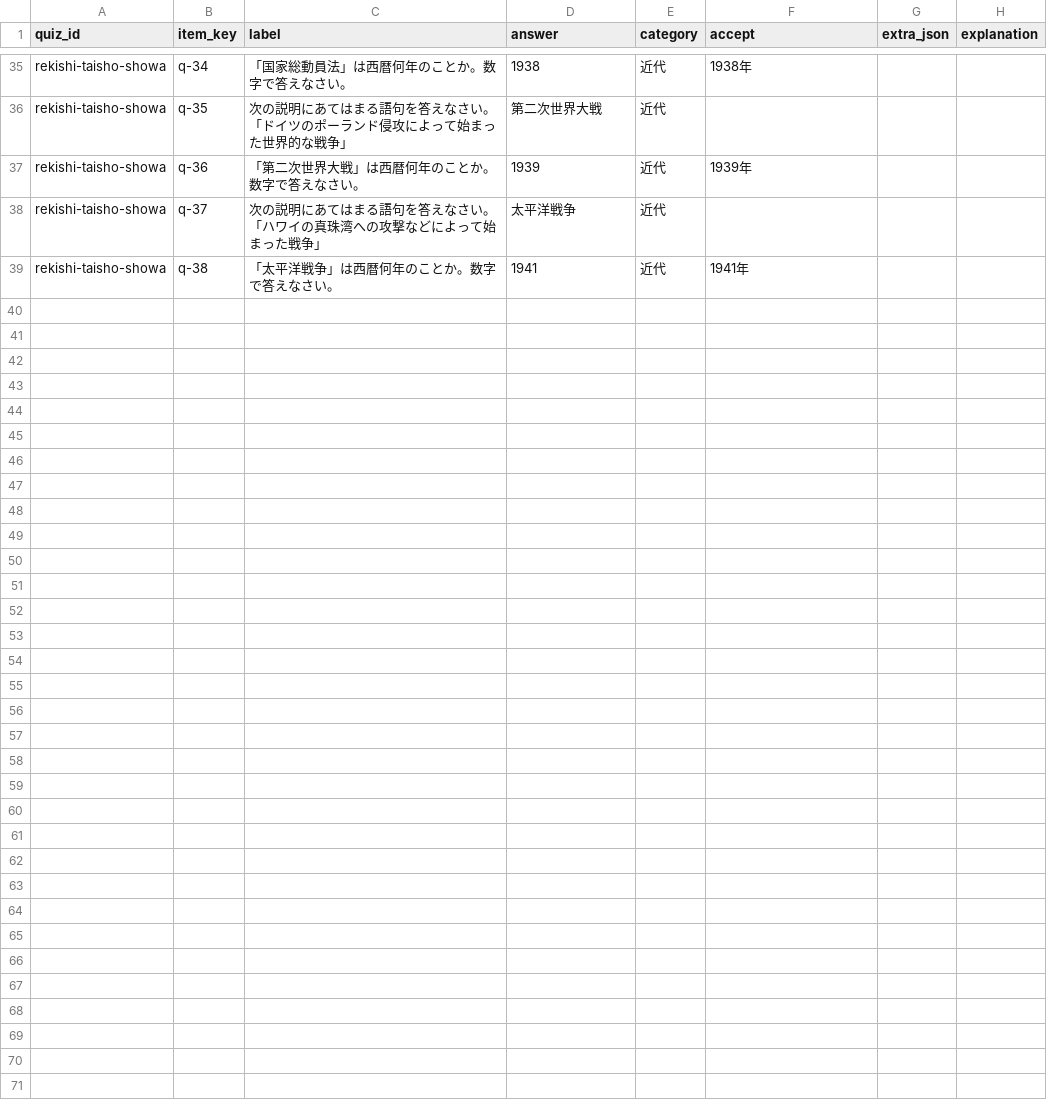
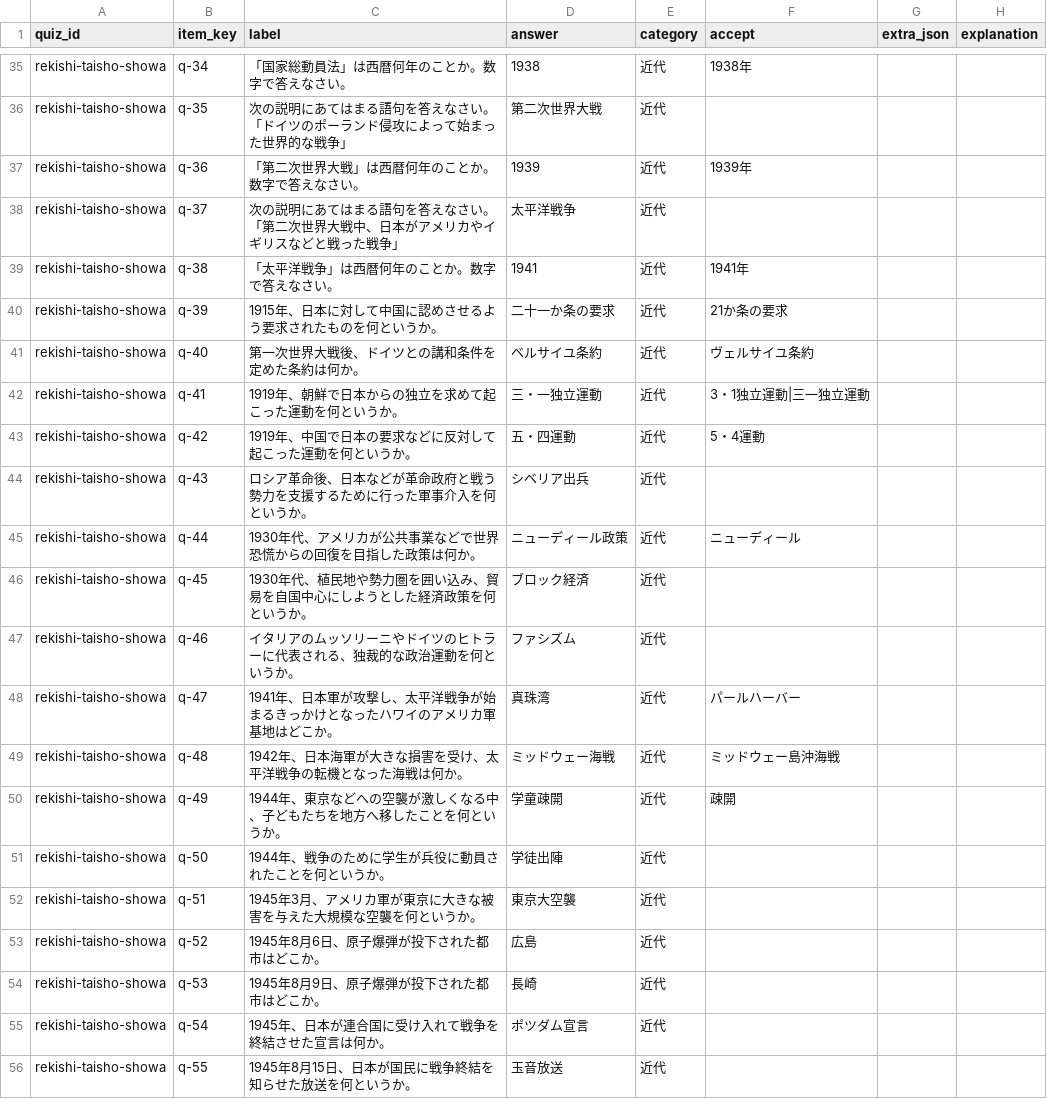
Before and after one commit to hasikure/knowledge_social_sciance, a CSV file: data/items_syakai-rekishi-taisho-showa.csv, drawn as a sheet; only a part is shown, gaps mark what is left out.

```diff
--- a/data/items_syakai-rekishi-taisho-showa.csv
+++ b/data/items_syakai-rekishi-taisho-showa.csv
@@ -56,4 +56,21 @@ quiz_id,item_key,label,answer,category,accept,extra_json,explanation
 "rekishi-taisho-showa","q-36","「第二次世界大戦」は西暦何年のことか。数字で答えなさい。","1939","近代","1939年","",""
-"rekishi-taisho-showa","q-37","次の説明にあてはまる語句を答えなさい。
-「ハワイの真珠湾への攻撃などによって始まった戦争」","太平洋戦争","近代","","",""
+"rekishi-taisho-showa","q-37","次の説明にあてはまる語句を答えなさい。
+「第二次世界大戦中、日本がアメリカやイギリスなどと戦った戦争」","太平洋戦争","近代","","",""
 "rekishi-taisho-showa","q-38","「太平洋戦争」は西暦何年のことか。数字で答えなさい。","1941","近代","1941年","",""
+"rekishi-taisho-showa","q-39","1915年、日本に対して中国に認めさせるよう要求されたものを何というか。","二十一か条の要求","近代","21か条の要求","",""
+"rekishi-taisho-showa","q-40","第一次世界大戦後、ドイツとの講和条件を定めた条約は何か。","ベルサイユ条約","近代","ヴェルサイユ条約","",""
+"rekishi-taisho-showa","q-41","1919年、朝鮮で日本からの独立を求めて起こった運動を何というか。","三・一独立運動","近代","3・1独立運動|三一独立運動","",""
+"rekishi-taisho-showa","q-42","1919年、中国で日本の要求などに反対して起こった運動を何というか。","五・四運動","近代","5・4運動","",""
+"rekishi-taisho-showa","q-43","ロシア革命後、日本などが革命政府と戦う勢力を支援するために行った軍事介入を何というか。","シベリア出兵","近代","","",""
+"rekishi-taisho-showa","q-44","1930年代、アメリカが公共事業などで世界恐慌からの回復を目指した政策は何か。","ニューディール政策","近代","ニューディール","",""
+"rekishi-taisho-showa","q-45","1930年代、植民地や勢力圏を囲い込み、貿易を自国中心にしようとした経済政策を何というか。","ブロック経済","近代","","",""
+"rekishi-taisho-showa","q-46","イタリアのムッソリーニやドイツのヒトラーに代表される、独裁的な政治運動を何というか。","ファシズム","近代","","",""
+"rekishi-taisho-showa","q-47","1941年、日本軍が攻撃し、太平洋戦争が始まるきっかけとなったハワイのアメリカ軍基地はどこか。","真珠湾","近代","パールハーバー","",""
+"rekishi-taisho-showa","q-48","1942年、日本海軍が大きな損害を受け、太平洋戦争の転機となった海戦は何か。","ミッドウェー海戦","近代","ミッドウェー島沖海戦","",""
+"rekishi-taisho-showa","q-49","1944年、東京などへの空襲が激しくなる中、子どもたちを地方へ移したことを何というか。","学童疎開","近代","疎開","",""
+"rekishi-taisho-showa","q-50","1944年、戦争のために学生が兵役に動員されたことを何というか。","学徒出陣","近代","","",""
+"rekishi-taisho-showa","q-51","1945年3月、アメリカ軍が東京に大きな被害を与えた大規模な空襲を何というか。","東京大空襲","近代","","",""
+"rekishi-taisho-showa","q-52","1945年8月6日、原子爆弾が投下された都市はどこか。","広島","近代","","",""
+"rekishi-taisho-showa","q-53","1945年8月9日、原子爆弾が投下された都市はどこか。","長崎","近代","","",""
+"rekishi-taisho-showa","q-54","1945年、日本が連合国に受け入れて戦争を終結させた宣言は何か。","ポツダム宣言","近代","","",""
+"rekishi-taisho-showa","q-55","1945年8月15日、日本が国民に戦争終結を知らせた放送を何というか。","玉音放送","近代","","",""
```
Also changed, not shown: data/items_syakai-rekishi-asuka.csv, data/items_syakai-rekishi-azuchi.csv, 17 other files.
